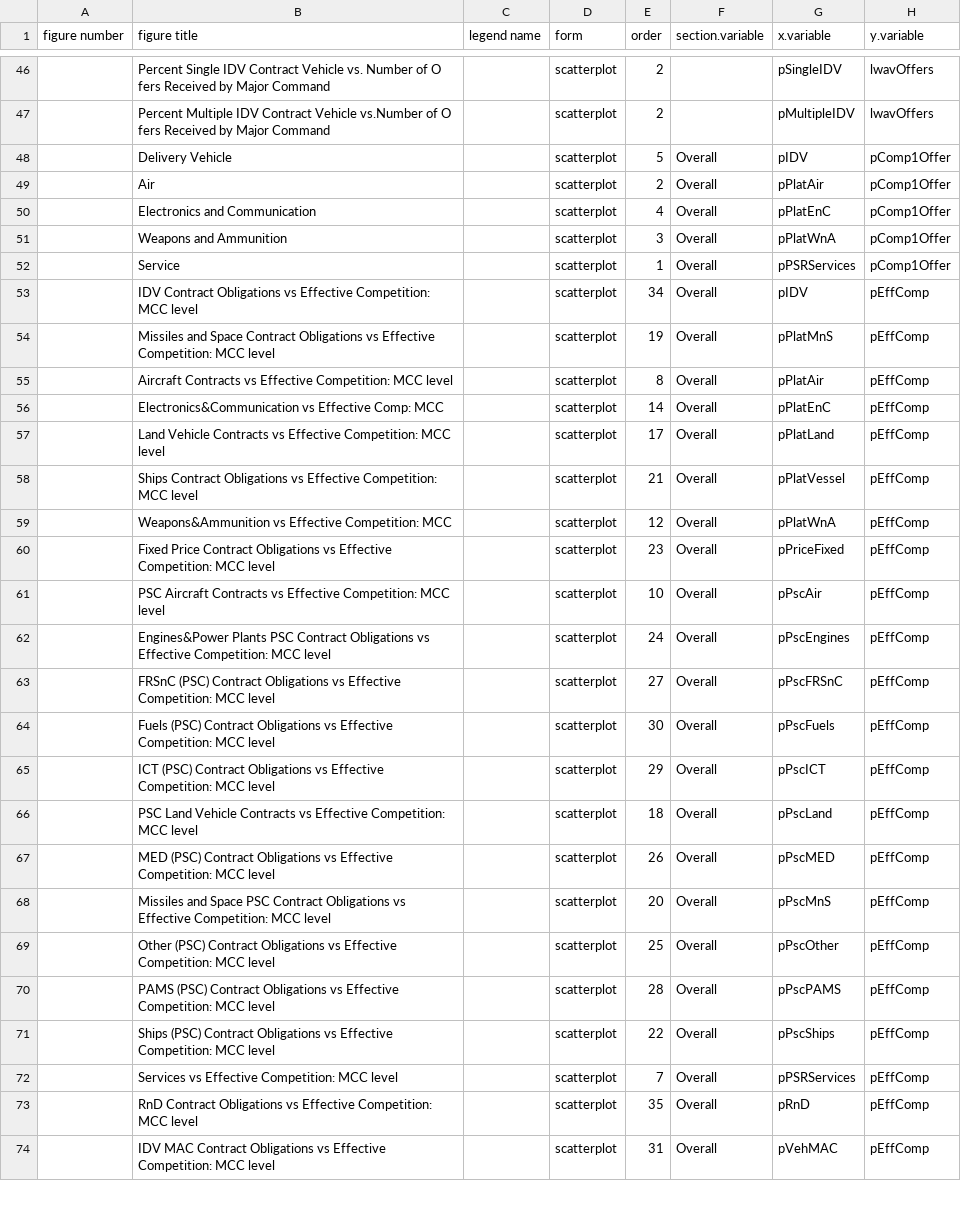
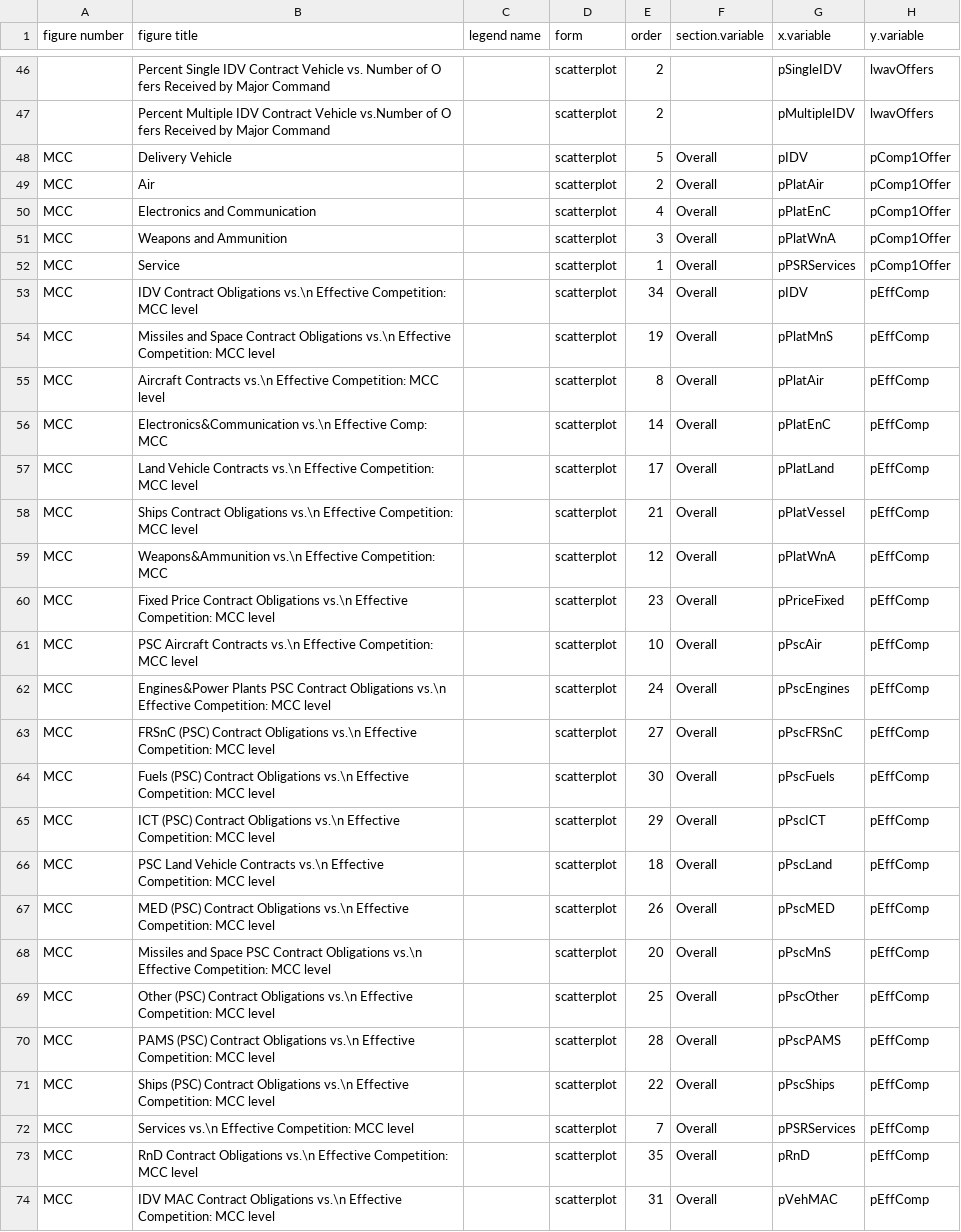
Before and after one commit to CSISdefense/Competition, a CSV file: Choice_Defense_Competition_MCC_Figures.csv, drawn as a sheet; only a part is shown, gaps mark what is left out; the diff covers the shown part only; the diff names each change by its address in the sheet, - before the commit and + after, or states it on an @@ line.

```diff
--- a/Choice_Defense_Competition_MCC_Figures.csv
+++ b/Choice_Defense_Competition_MCC_Figures.csv
-A48:A74 (figure number): (empty)
+A48:A74 (figure number): MCC
-B53 (figure title): …Contract Obligations vs Effective Competition:…
+B53 (figure title): …Contract Obligations vs.\n Effective Competition:…
-B54 (figure title): …Contract Obligations vs Effective Competition:…
+B54 (figure title): …Contract Obligations vs.\n Effective Competition:…
-B55 (figure title): Aircraft Contracts vs Effective Competition:…
+B55 (figure title): Aircraft Contracts vs.\n Effective Competition:…
-B56 (figure title): Electronics&Communication vs Effective Comp:…
+B56 (figure title): Electronics&Communication vs.\n Effective Comp:…
-B57 (figure title): …Vehicle Contracts vs Effective Competition:…
+B57 (figure title): …Vehicle Contracts vs.\n Effective Competition:…
-B58 (figure title): …Contract Obligations vs Effective Competition:…
+B58 (figure title): …Contract Obligations vs.\n Effective Competition:…
-B59 (figure title): Weapons&Ammunition vs Effective Competition:…
+B59 (figure title): Weapons&Ammunition vs.\n Effective Competition:…
-B60 (figure title): …Contract Obligations vs Effective Competition:…
+B60 (figure title): …Contract Obligations vs.\n Effective Competition:…
-B61 (figure title): …Aircraft Contracts vs Effective Competition:…
+B61 (figure title): …Aircraft Contracts vs.\n Effective Competition:…
-B62 (figure title): …Contract Obligations vs Effective Competition:…
+B62 (figure title): …Contract Obligations vs.\n Effective Competition:…
-B63 (figure title): …Contract Obligations vs Effective Competition:…
+B63 (figure title): …Contract Obligations vs.\n Effective Competition:…
-B64 (figure title): …Contract Obligations vs Effective Competition:…
+B64 (figure title): …Contract Obligations vs.\n Effective Competition:…
-B65 (figure title): …Contract Obligations vs Effective Competition:…
+B65 (figure title): …Contract Obligations vs.\n Effective Competition:…
-B66 (figure title): …Vehicle Contracts vs Effective Competition:…
+B66 (figure title): …Vehicle Contracts vs.\n Effective Competition:…
-B67 (figure title): …Contract Obligations vs Effective Competition:…
+B67 (figure title): …Contract Obligations vs.\n Effective Competition:…
-B68 (figure title): …Contract Obligations vs Effective Competition:…
+B68 (figure title): …Contract Obligations vs.\n Effective Competition:…
-B69 (figure title): …Contract Obligations vs Effective Competition:…
+B69 (figure title): …Contract Obligations vs.\n Effective Competition:…
-B70 (figure title): …Contract Obligations vs Effective Competition:…
+B70 (figure title): …Contract Obligations vs.\n Effective Competition:…
-B71 (figure title): …Contract Obligations vs Effective Competition:…
+B71 (figure title): …Contract Obligations vs.\n Effective Competition:…
-B72 (figure title): Services vs Effective Competition:…
+B72 (figure title): Services vs.\n Effective Competition:…
-B73 (figure title): …Contract Obligations vs Effective Competition:…
+B73 (figure title): …Contract Obligations vs.\n Effective Competition:…
-B74 (figure title): …Contract Obligations vs Effective Competition:…
+B74 (figure title): …Contract Obligations vs.\n Effective Competition:…
```
Also changed, not shown: 4 edited cells elsewhere in this file, Choice_Defense_Competition_State_Figures.csv, 54 other files.
